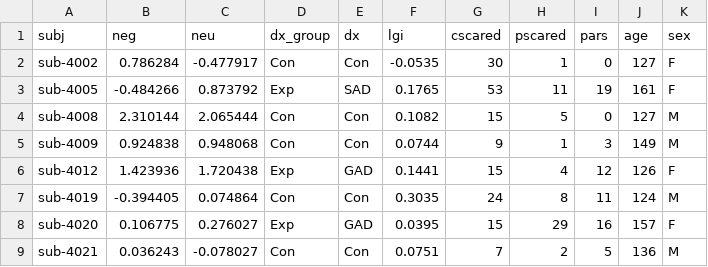
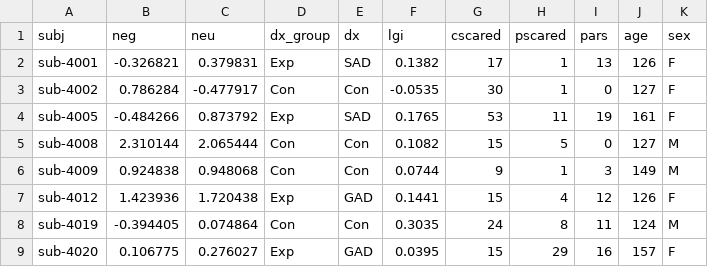
Before and after one commit to nmuncy/emu_unc, a CSV file: data/df_ses-S1_task-study_decon-rVal_amgL-NSlacc.csv, drawn as a sheet; only a part is shown; the shorter side is filled out with more unchanged rows.

Commit message:
resolved missing PPI data

```diff
--- a/data/df_ses-S1_task-study_decon-rVal_amgL-NSlacc.csv
+++ b/data/df_ses-S1_task-study_decon-rVal_amgL-NSlacc.csv
@@ -1,2 +1,3 @@
 "subj","neg","neu","dx_group","dx","lgi","cscared","pscared","pars","age","sex"
+"sub-4001",-0.326821,0.379831,"Exp","SAD",0.1382,17,1,13,126,"F"
 "sub-4002",0.786284,-0.477917,"Con","Con",-0.0535,30,1,0,127,"F"
```
Also changed, not shown: data/df_ses-S1_task-study_decon-rVal_amgL-NSldmpfc.csv, data/df_ses-S1_task-study_decon-rVal_amgL-NSlsfs.csv, 4 other files.
